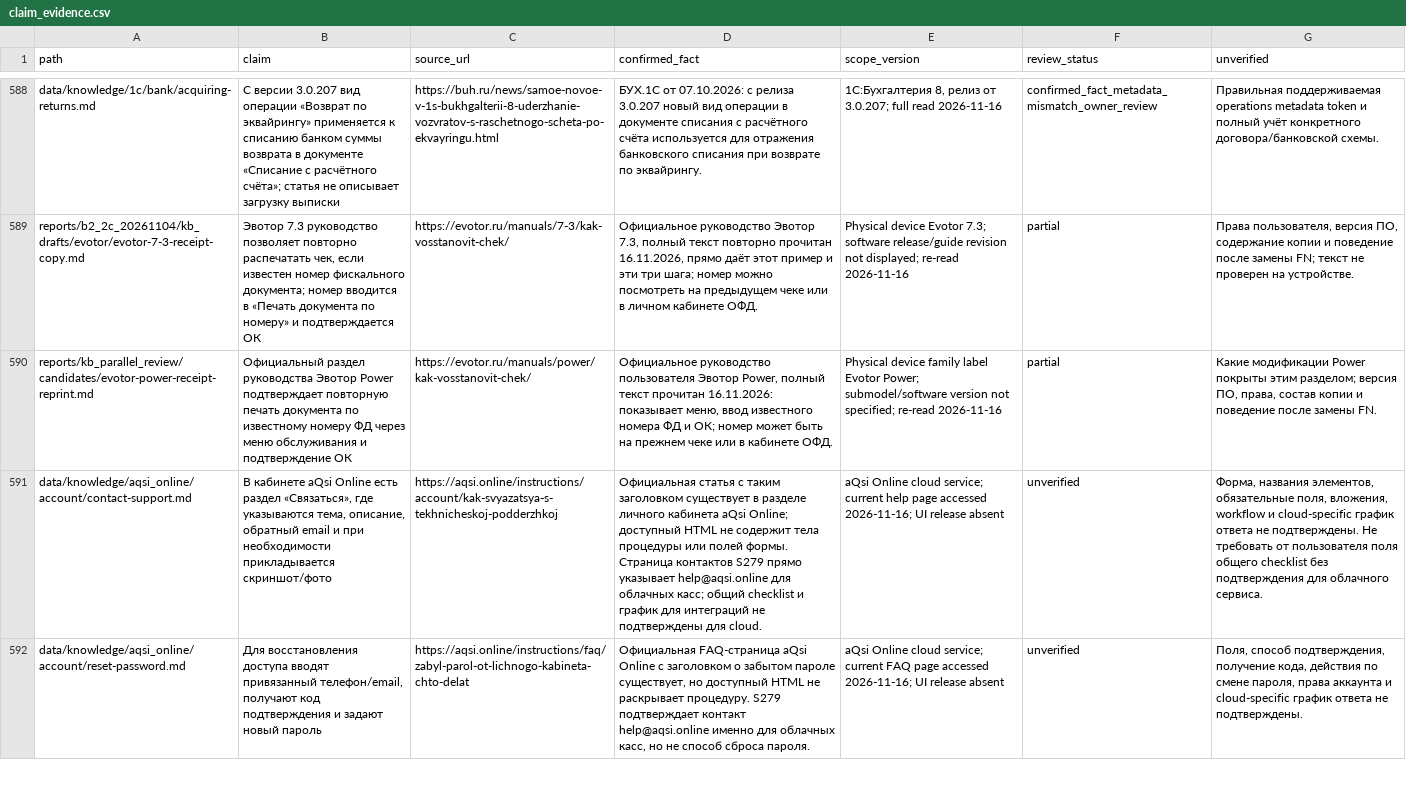
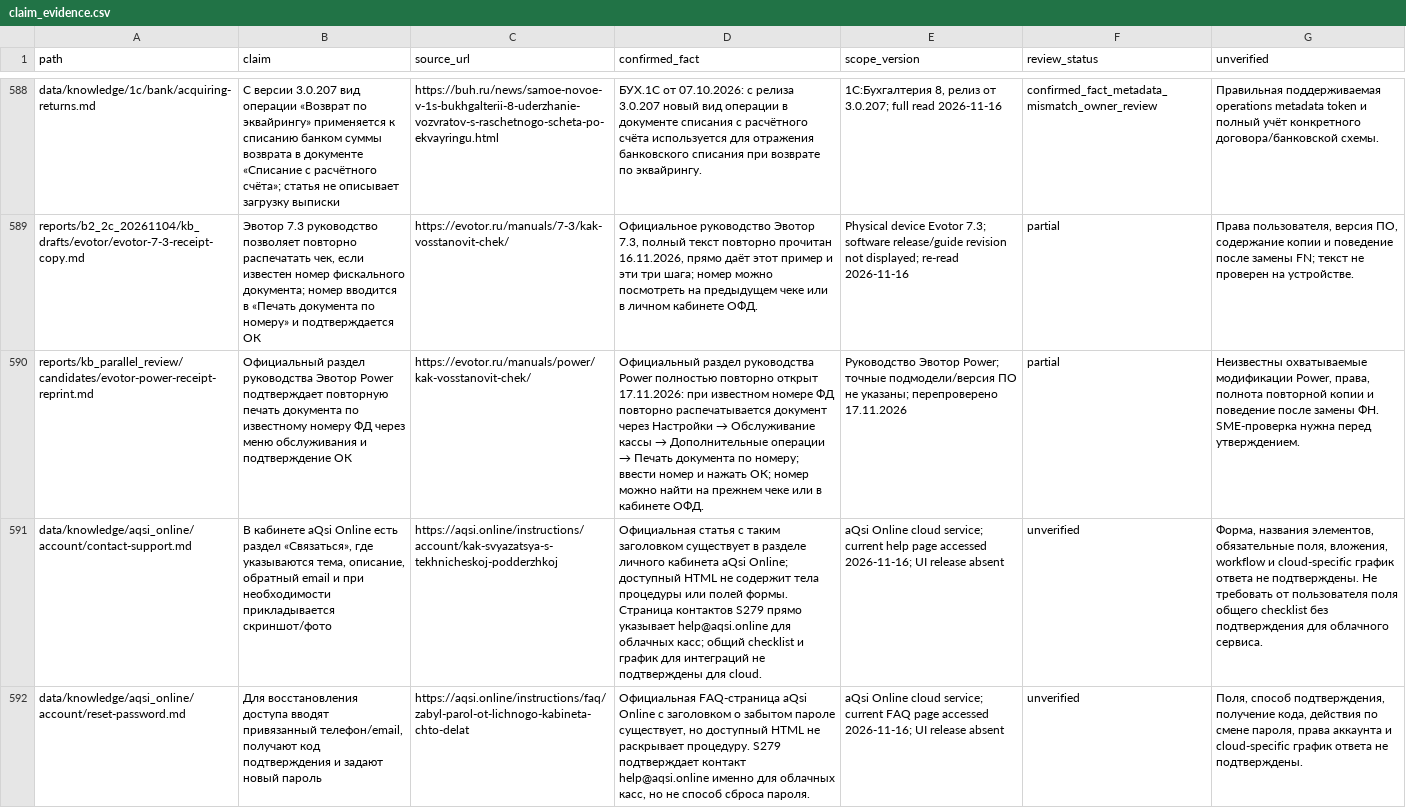
Before and after one commit to Shira-Artem/Support-RAG-Bot, a CSV file: reports/kb_review_b2_quality/claim_evidence.csv, drawn as a sheet; only a part is shown, gaps mark what is left out; the diff names each change by its address in the sheet, - before the commit and + after, or states it on an @@ line.

Commit message:
Update KB review evidence and audit reports

```diff
--- a/reports/kb_review_b2_quality/claim_evidence.csv
+++ b/reports/kb_review_b2_quality/claim_evidence.csv
@@ D590 (confirmed_fact): Официальное руководство пользователя Эвотор Power, полный текст прочитан 16.11.2026: показывает меню, ввод известного номера ФД и ОК; номер может быть на прежнем… → Официальный раздел руководства Power полностью повторно открыт 17.11.2026: при известном номере ФД повторно распечатывается документ через Настройки → Обслуживание кассы → Дополнительные операции → Печать документа по номеру; ввести номер и нажать ОК; номер можно найти на прежнем… @@
-E590 (scope_version): Physical device family label Evotor Power; submodel/software version not specified; re-read 2026-11-16
+E590 (scope_version): Руководство Эвотор Power; точные подмодели/версия ПО не указаны; перепроверено 17.11.2026
-G590 (unverified): Какие модификации Power покрыты этим разделом; версия ПО, права, состав копии и поведение после замены FN.
+G590 (unverified): Неизвестны охватываемые модификации Power, права, полнота повторной копии и поведение после замены ФН. SME-проверка нужна перед утверждением.
```
